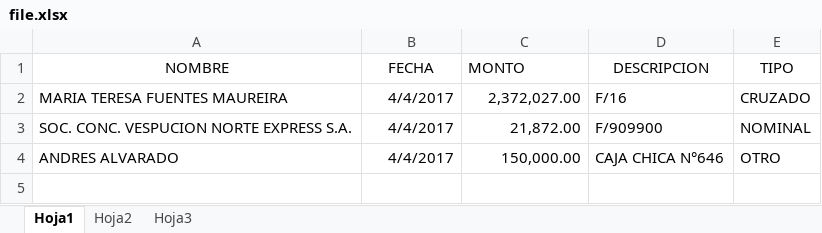
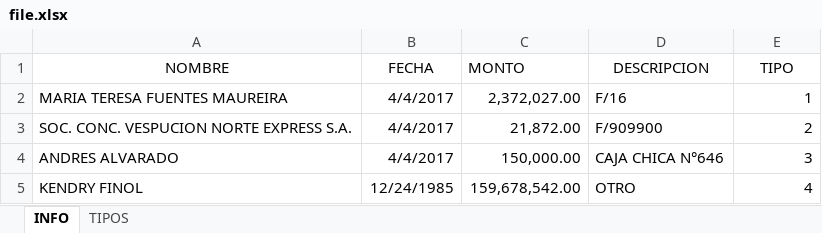
Before and after one commit to kendryfbo/novasys-cheques, an Excel workbook: public/excel/file.xlsx, sheet INFO, drawn as a sheet; values as stored, in another font and other column widths than the file's, no borders; table styles not drawn; the diff names each change by its address in the sheet, - before the commit and + after, or states it on an @@ line.

Commit message:
Se agrego tipo de cheque y formatos

```diff
--- a/public/excel/file.xlsx (sheet INFO)
+++ b/public/excel/file.xlsx (sheet INFO)
-sheet tab: Hoja1
+sheet tab: INFO
-sheet tab: Hoja2
+sheet tab: TIPOS
-sheet tab: Hoja3
-E2 (TIPO): CRUZADO
+E2 (TIPO): 1
-E3 (TIPO): NOMINAL
+E3 (TIPO): 2
-E4 (TIPO): OTRO
+E4 (TIPO): 3
+row 5: KENDRY FINOL | 12/24/1985 | 159,678,542.00 | OTRO | 4
```
Also changed, not shown: sheet TIPOS, 6 other files.
